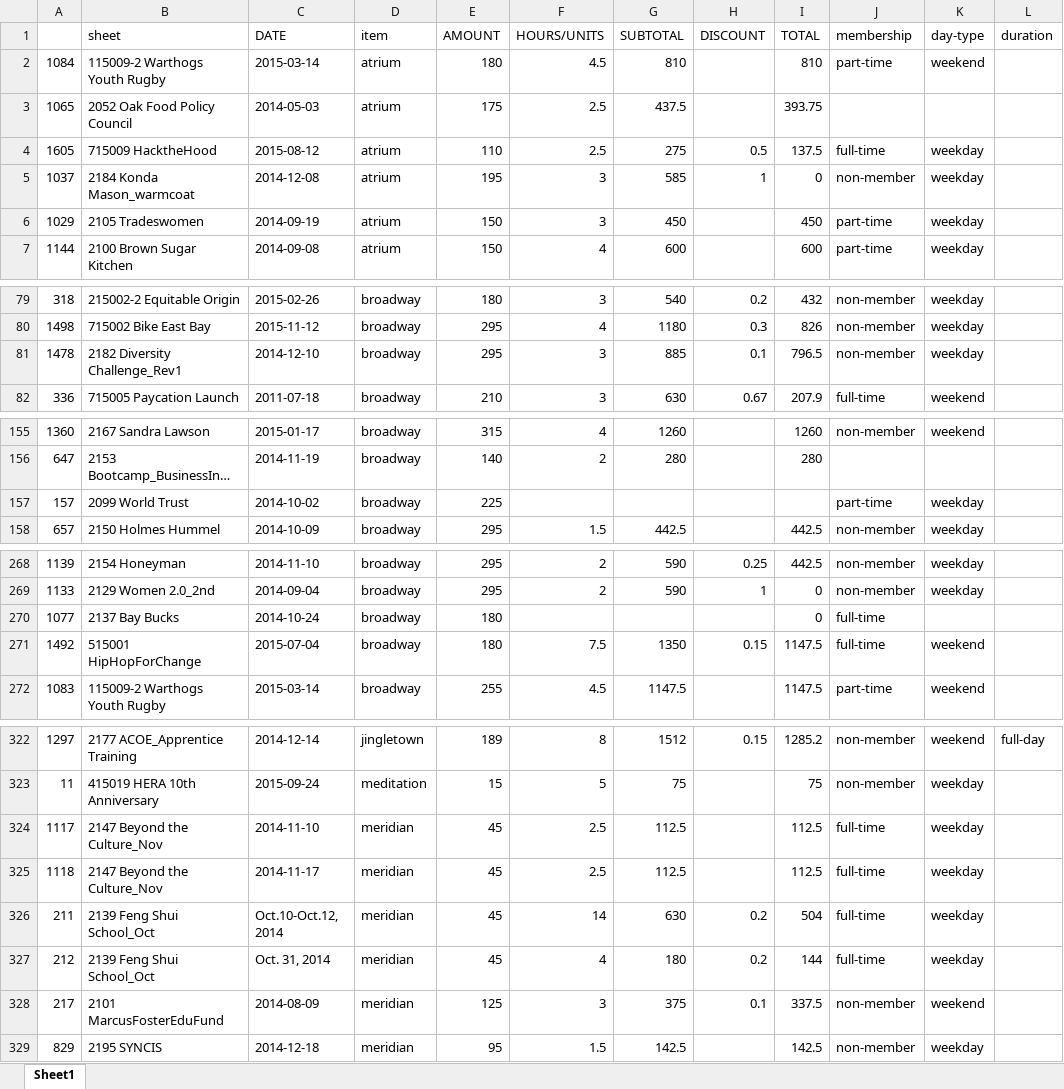
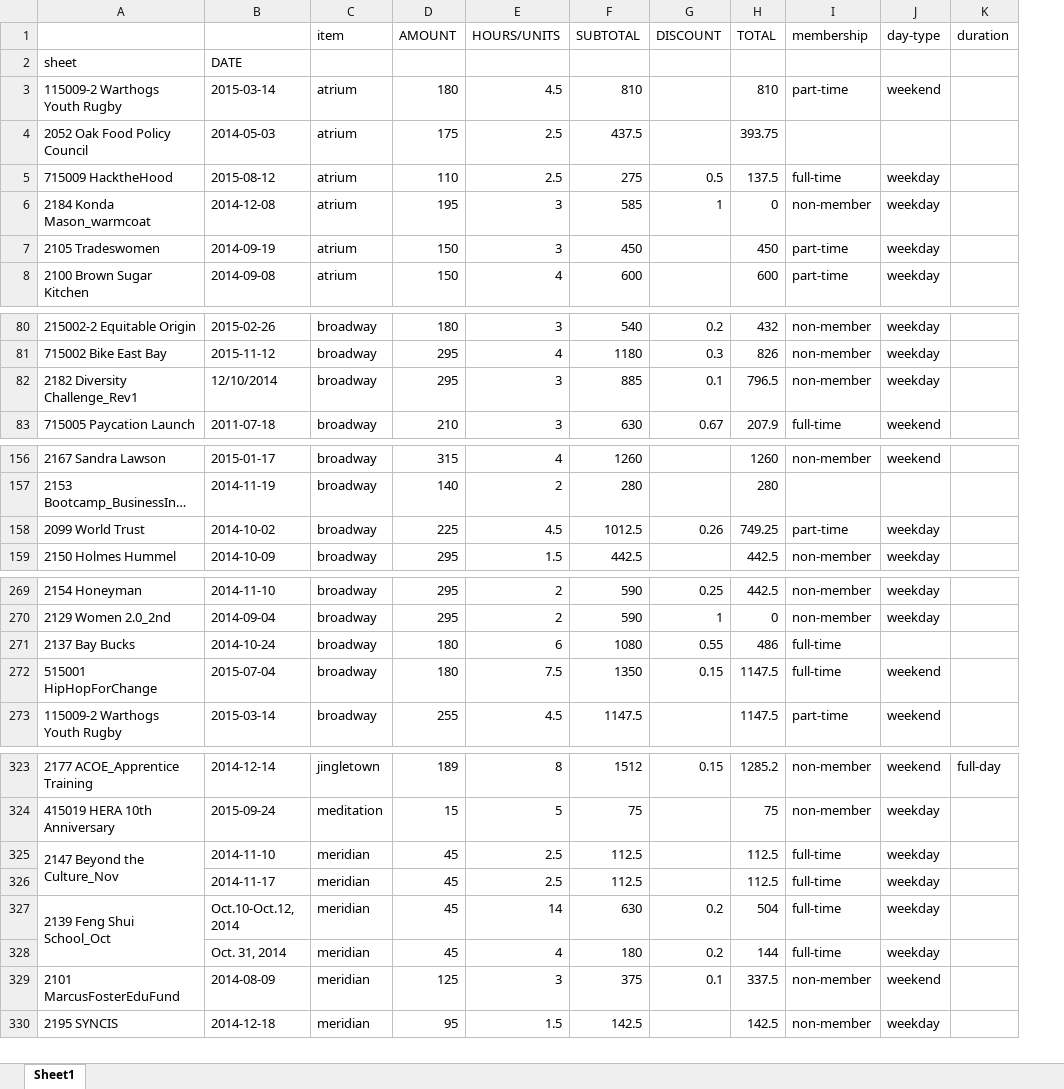
Before and after one commit to ebrensi/HUB_Invoice_Analysis, an Excel workbook: invoice_data.xlsx, sheet Sheet1, drawn as a sheet; only a part is shown, gaps mark what is left out; long unchanged cells end in …; values as stored, in another font and other column widths than the file's, no cell formats; removed rows and columns are numbered as before the commit, all else as after; rows hold the shown columns only; the diff covers the shown part only; the diff names each change by its address in the sheet, - before the commit and + after, or states it on an @@ line.

```diff
--- a/invoice_data.xlsx (sheet Sheet1)
+++ b/invoice_data.xlsx (sheet Sheet1)
-column A, rows 2-7: 1084 | 1065 | 1605 | 1037 | 1029 | 1144; rows 79-82: 318 | 1498 | 1478 | 336; rows 155-158: 1360 | 647 | 157 | 657; rows 268-272: 1139 | 1133 | 1077 | 1492 | 1083; rows 322-329: 1297 | 11 | 1117 | 1118 | 211 | 212 | 217 | 829
-A1: sheet
+A1: (empty)
-B1: DATE
+B1: (empty)
+row 2: sheet | DATE
-B82: 2014-12-10
+B82: 12/10/2014
-E158 (HOURS/UNITS): (empty)
+E158 (HOURS/UNITS): 4.5
-F158 (SUBTOTAL): (empty)
+F158 (SUBTOTAL): 1012.5
-G158 (DISCOUNT): (empty)
+G158 (DISCOUNT): 0.26
-H158 (TOTAL): (empty)
+H158 (TOTAL): 749.25
-E271 (HOURS/UNITS): (empty)
+E271 (HOURS/UNITS): 6
-F271 (SUBTOTAL): (empty)
+F271 (SUBTOTAL): 1080
-G271 (DISCOUNT): (empty)
+G271 (DISCOUNT): 0.55
-H271 (TOTAL): 0
+H271 (TOTAL): 486
+A325:A326 merged
-A326: 2147 Beyond the Culture_Nov
+A326: (empty)
+A327:A328 merged
-A328: 2139 Feng Shui School_Oct
+A328: (empty)
```
Also changed, not shown: 21 edited cells and merged cells elsewhere in this sheet, cell formats, 1 other file.
